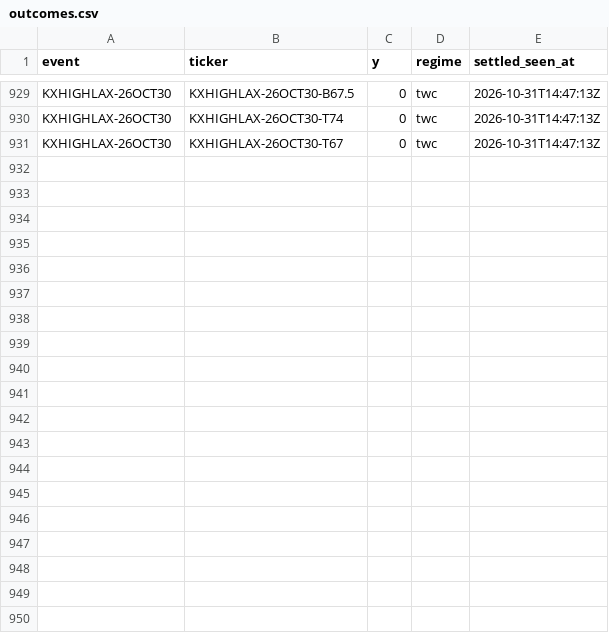
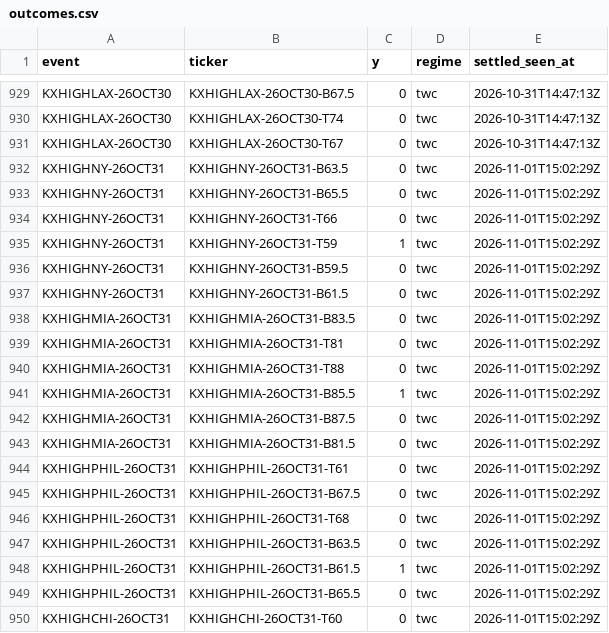
Before and after one commit to physicalreasoning/isotherm, a CSV file: outcomes.csv, drawn as a sheet; only a part is shown, gaps mark what is left out; the diff covers the shown part only.

```diff
--- a/outcomes.csv
+++ b/outcomes.csv
@@ -931 +931,20 @@ KXHIGHLAX-26OCT30,KXHIGHLAX-26OCT30-T74,0,twc,2026-10-31T14:47:13Z
 KXHIGHLAX-26OCT30,KXHIGHLAX-26OCT30-T67,0,twc,2026-10-31T14:47:13Z
+KXHIGHNY-26OCT31,KXHIGHNY-26OCT31-B63.5,0,twc,2026-11-01T15:02:29Z
+KXHIGHNY-26OCT31,KXHIGHNY-26OCT31-B65.5,0,twc,2026-11-01T15:02:29Z
+KXHIGHNY-26OCT31,KXHIGHNY-26OCT31-T66,0,twc,2026-11-01T15:02:29Z
+KXHIGHNY-26OCT31,KXHIGHNY-26OCT31-T59,1,twc,2026-11-01T15:02:29Z
+KXHIGHNY-26OCT31,KXHIGHNY-26OCT31-B59.5,0,twc,2026-11-01T15:02:29Z
+KXHIGHNY-26OCT31,KXHIGHNY-26OCT31-B61.5,0,twc,2026-11-01T15:02:29Z
+KXHIGHMIA-26OCT31,KXHIGHMIA-26OCT31-B83.5,0,twc,2026-11-01T15:02:29Z
+KXHIGHMIA-26OCT31,KXHIGHMIA-26OCT31-T81,0,twc,2026-11-01T15:02:29Z
+KXHIGHMIA-26OCT31,KXHIGHMIA-26OCT31-T88,0,twc,2026-11-01T15:02:29Z
+KXHIGHMIA-26OCT31,KXHIGHMIA-26OCT31-B85.5,1,twc,2026-11-01T15:02:29Z
+KXHIGHMIA-26OCT31,KXHIGHMIA-26OCT31-B87.5,0,twc,2026-11-01T15:02:29Z
+KXHIGHMIA-26OCT31,KXHIGHMIA-26OCT31-B81.5,0,twc,2026-11-01T15:02:29Z
+KXHIGHPHIL-26OCT31,KXHIGHPHIL-26OCT31-T61,0,twc,2026-11-01T15:02:29Z
+KXHIGHPHIL-26OCT31,KXHIGHPHIL-26OCT31-B67.5,0,twc,2026-11-01T15:02:29Z
+KXHIGHPHIL-26OCT31,KXHIGHPHIL-26OCT31-T68,0,twc,2026-11-01T15:02:29Z
+KXHIGHPHIL-26OCT31,KXHIGHPHIL-26OCT31-B63.5,0,twc,2026-11-01T15:02:29Z
+KXHIGHPHIL-26OCT31,KXHIGHPHIL-26OCT31-B61.5,1,twc,2026-11-01T15:02:29Z
+KXHIGHPHIL-26OCT31,KXHIGHPHIL-26OCT31-B65.5,0,twc,2026-11-01T15:02:29Z
+KXHIGHCHI-26OCT31,KXHIGHCHI-26OCT31-T60,0,twc,2026-11-01T15:02:29Z
```
Also changed, not shown: 17 added rows elsewhere in this file, 3 other files.
